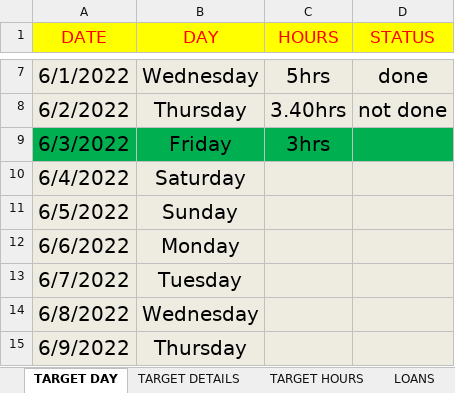
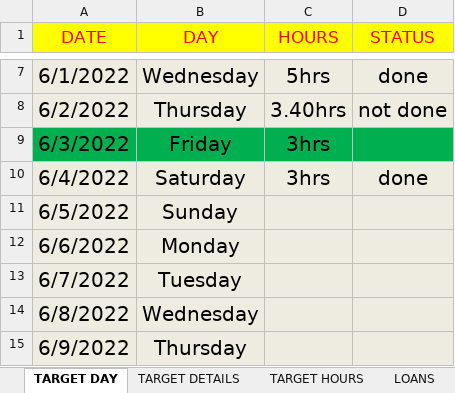
Before and after one commit to mustafa-mahmud/Arif_Code_Xls, an Excel workbook: CODE.xlsx, sheet TARGET DAY, drawn as a sheet; only a part is shown, gaps mark what is left out; values as stored, in another font and other column widths than the file's, no borders; the diff names each change by its address in the sheet, - before the commit and + after, or states it on an @@ line.

```diff
--- a/CODE.xlsx (sheet TARGET DAY)
+++ b/CODE.xlsx (sheet TARGET DAY)
-C10 (HOURS): (empty)
+C10 (HOURS): 3hrs
-D10 (STATUS): (empty)
+D10 (STATUS): done
```
Also changed, not shown: sheet TARGET HOURS.
